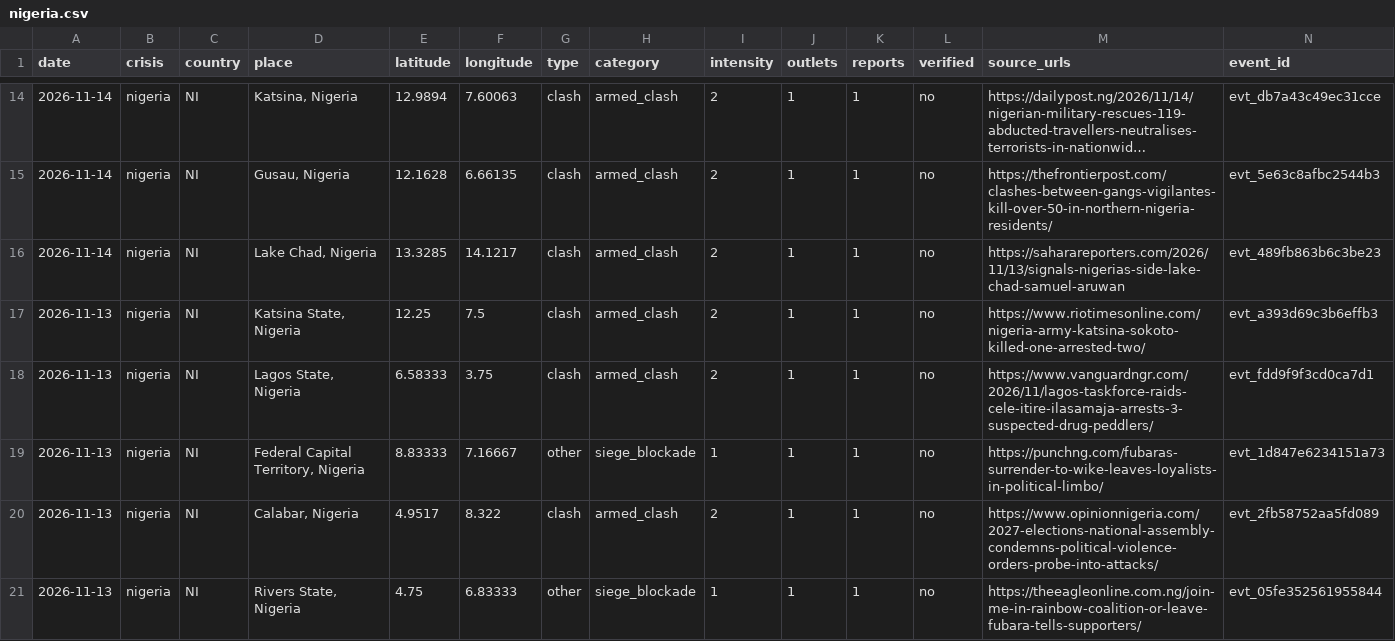
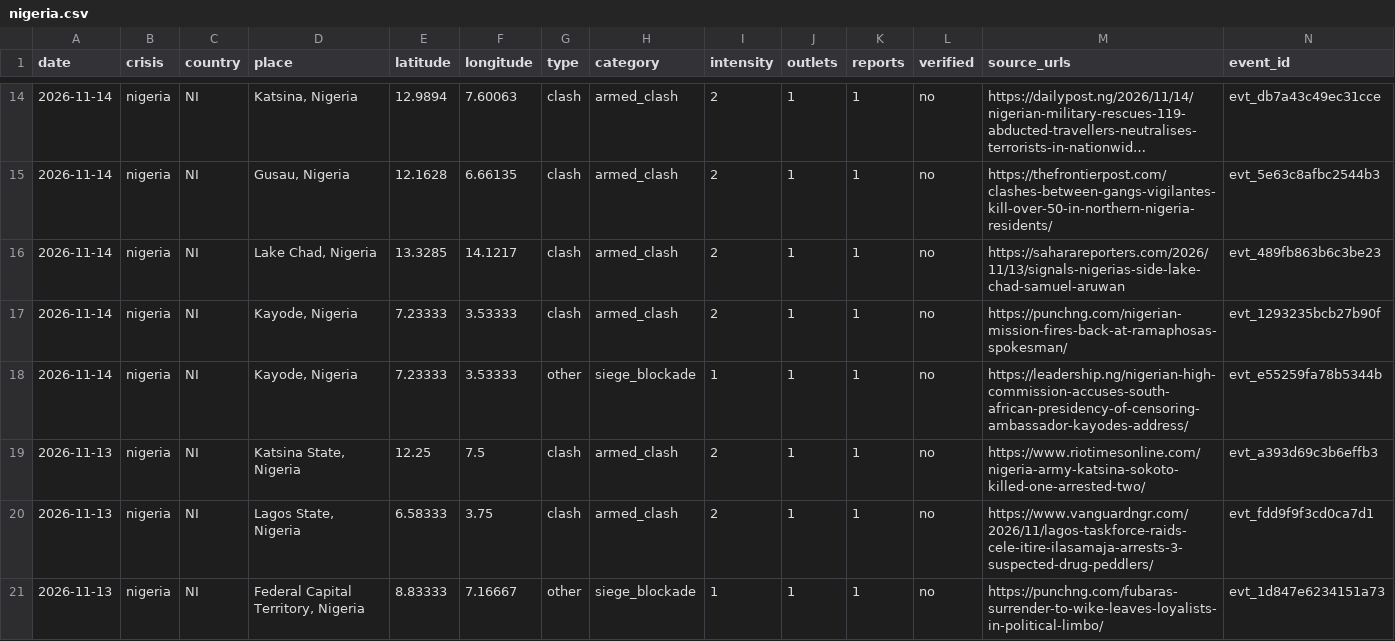
Before and after one commit to bridgeerlend/igred-warmap, a CSV file: data/csv/nigeria.csv, drawn as a sheet; only a part is shown, gaps mark what is left out; the shorter side is filled out with more unchanged rows; long unchanged cells end in ….

```diff
--- a/data/csv/nigeria.csv
+++ b/data/csv/nigeria.csv
@@ -16,2 +16,4 @@ date,crisis,country,place,latitude,longitude,type,category,intensity,outlets,rep
 2026-11-14,nigeria,NI,"Lake Chad, Nigeria",13.3285,14.1217,clash,armed_clash,2,1,1,no,https://saharareporters.com/2026/11/13/signals-nigerias-side-lake-chad-samuel-aruwan,evt_489fb863b6c3be23
+2026-11-14,nigeria,NI,"Kayode, Nigeria",7.23333,3.53333,clash,armed_clash,2,1,1,no,https://punchng.com/nigerian-mission-fires-back-at-ramaphosas-spokesman/,evt_1293235bcb27b90f
+2026-11-14,nigeria,NI,"Kayode, Nigeria",7.23333,3.53333,other,siege_blockade,1,1,1,no,https://leadership.ng/nigerian-high-commission-accuses-south-african-presidency-of-censoring-ambassador-kayodes-address/,evt_e55259fa78b5344b
 2026-11-13,nigeria,NI,"Katsina State, Nigeria",12.25,7.5,clash,armed_clash,2,1,1,no,https://www.riotimesonline.com/nigeria-army-katsina-sokoto-killed-one-arrested-two/,evt_a393d69c3b6effb3
```
Also changed, not shown: data/csv/afghanistan-pakistan.csv, data/csv/gaza.csv, 57 other files.
